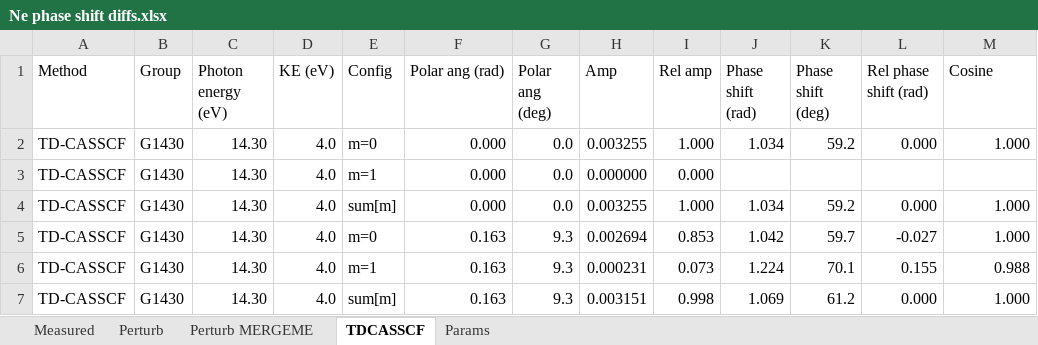
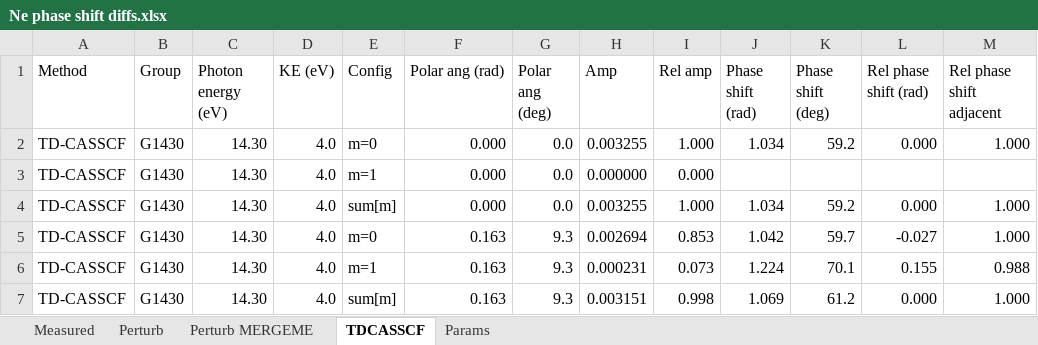
Before and after one commit to DaehyunPY/FERMI20144077, an Excel workbook: Data/Ne phase shift diffs.xlsx, sheet TDCASSCF, drawn as a sheet; only a part is shown; values as stored, in another font and other column widths than the file's, no borders; table styles not drawn; the diff names each change by its address in the sheet, - before the commit and + after, or states it on an @@ line.

Commit message:
Update TDCASSCF data

```diff
--- a/Data/Ne phase shift diffs.xlsx (sheet TDCASSCF)
+++ b/Data/Ne phase shift diffs.xlsx (sheet TDCASSCF)
-M1: Cosine
+M1: Rel phase shift adjacent
```
Also changed, not shown: sheet Perturb, formulas that keep their value, Data/Ne photoelectron density - TDCASSCF - Filelist.xlsx, 1 other file.
